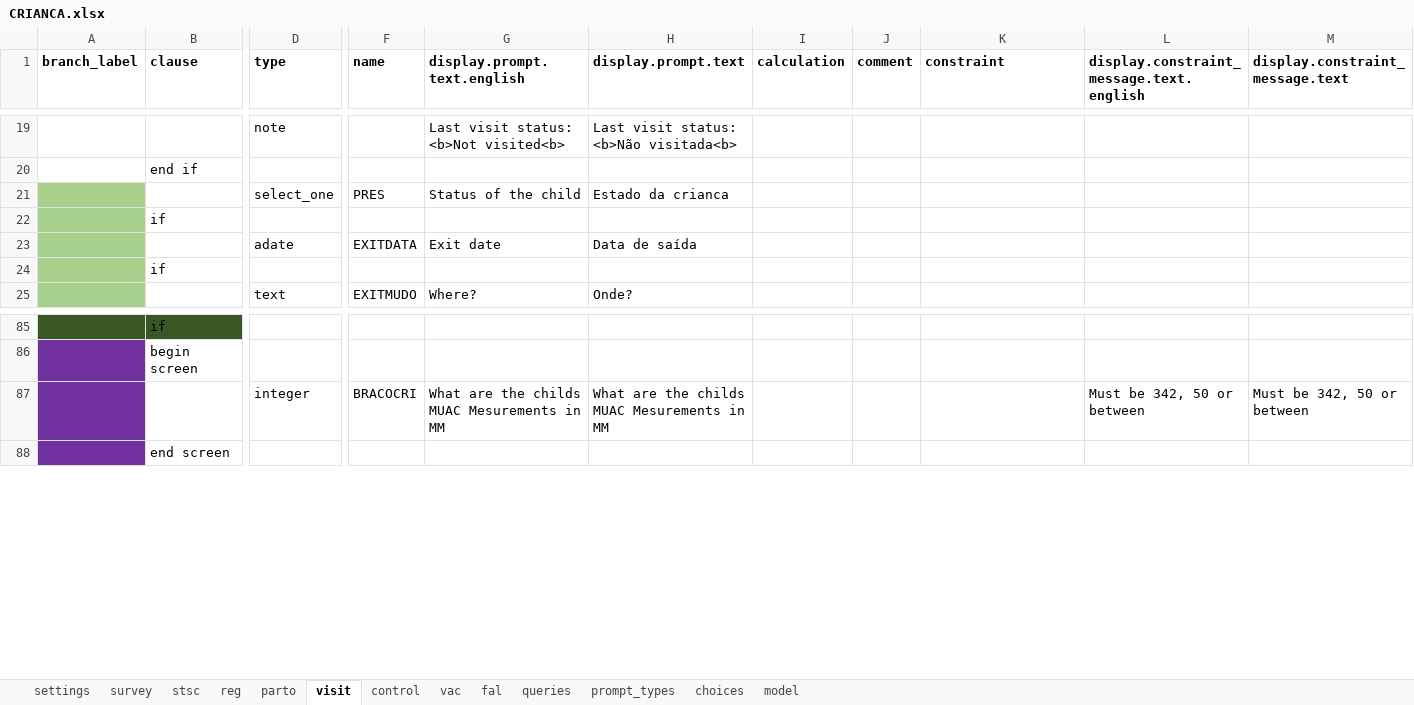
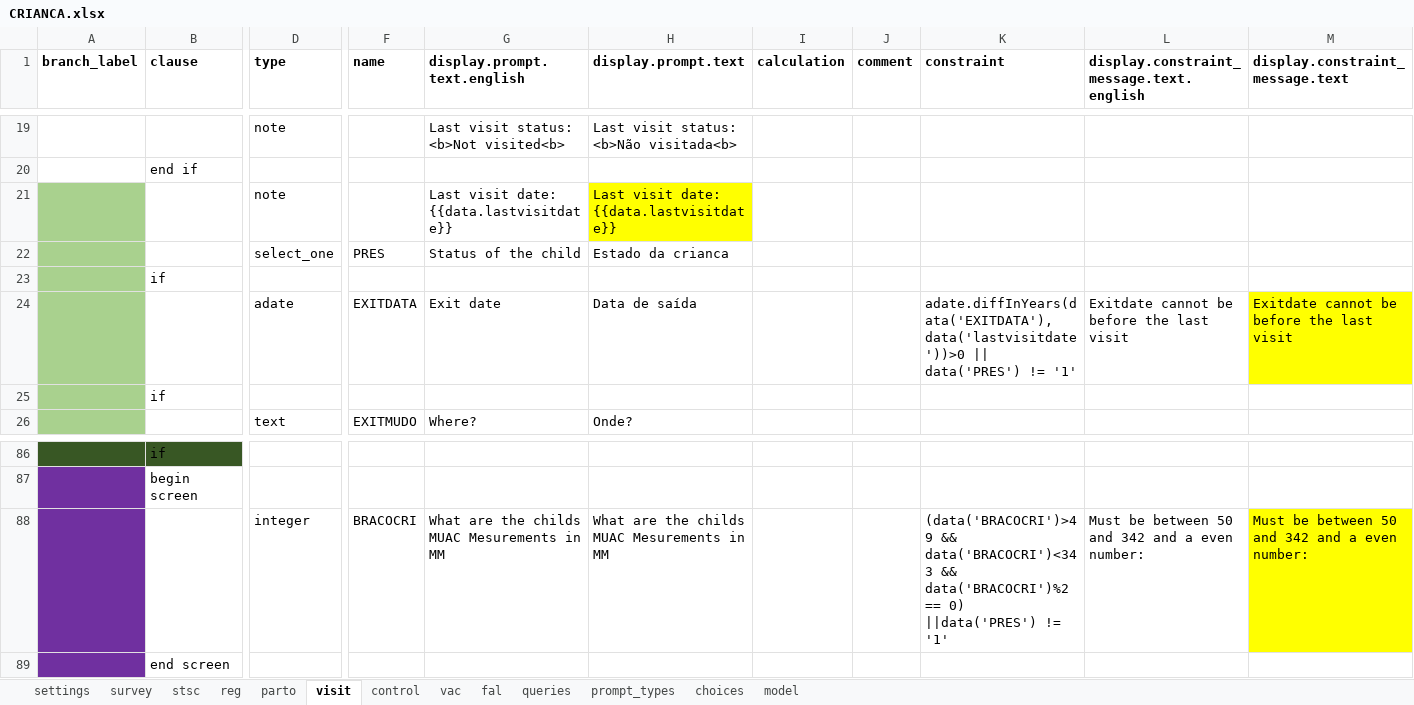
Before and after one commit to BandimHealthProject/freebase, an Excel workbook: app/config/tables/CRIANCA/forms/CRIANCA/CRIANCA.xlsx, sheet visit, drawn as a sheet; only a part is shown, gaps mark what is left out; values as stored, in another font and other column widths than the file's, no borders; addresses are those after the commit; rows hold the shown columns only; the diff names each change by its address in the sheet, - before the commit and + after, or states it on an @@ line.

```diff
--- a/app/config/tables/CRIANCA/forms/CRIANCA/CRIANCA.xlsx (sheet visit)
+++ b/app/config/tables/CRIANCA/forms/CRIANCA/CRIANCA.xlsx (sheet visit)
+row 21:  |  | note |  | Last visit date: {{data.lastvisitdate}} | Last visit date: {{data.lastvisitdate}}
-K24 (constraint): (empty)
+K24 (constraint): adate.diffInYears(data('EXITDATA'), data('lastvisitdate'))>0 || data('PRES') != '1'
-L24: (empty)
+L24: Exitdate cannot be before the last visit
-M24 (display.constraint_message.text): (empty)
+M24 (display.constraint_message.text): Exitdate cannot be before the last visit
-M24 fill: none
+M24 fill: #FFFF00
-K88 (constraint): (empty)
+K88 (constraint): (data('BRACOCRI')>49 && data('BRACOCRI')<343 && data('BRACOCRI')%2 == 0) ||data('PRES') != '1'
-L88: Must be 342, 50 or between
+L88: Must be between 50 and 342 and a even number:
-M88 (display.constraint_message.text): Must be 342, 50 or between
+M88 (display.constraint_message.text): Must be between 50 and 342 and a even number:
-M88 fill: none
+M88 fill: #FFFF00
```
Also changed, not shown: sheet reg, sheet model, 3 other files.
